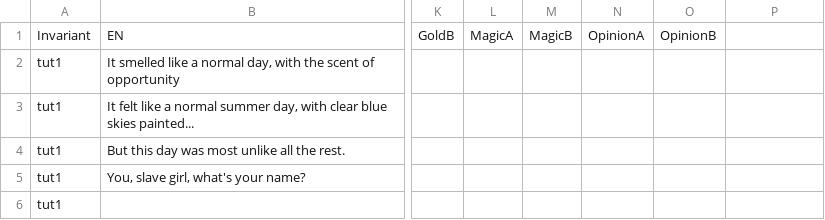
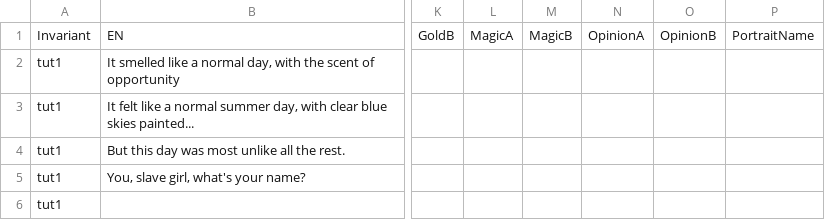
Before and after one commit to Aditya-chaki/TileQuest, a CSV file: Assets/Resources/dialogue.csv, drawn as a sheet; only a part is shown, gaps mark what is left out; the diff names each change by its address in the sheet, - before the commit and + after, or states it on an @@ line.

Commit message:
Added updated script for the charcter change and decision card portrait change for the story system

```diff
--- a/Assets/Resources/dialogue.csv
+++ b/Assets/Resources/dialogue.csv
-P1: (empty)
+P1: PortraitName
```
Also changed, not shown: 8 other files.
